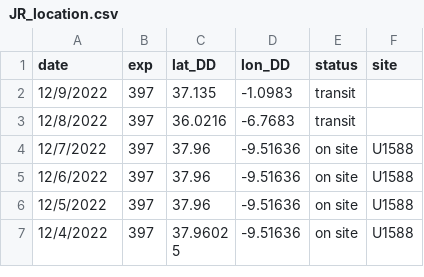
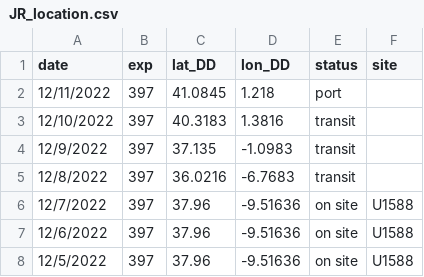
Before and after one commit to tuihat/shiny-server, a CSV file: JRLocator/JR_location.csv, drawn as a sheet; only a part is shown; the shorter side is filled out with more unchanged rows.

Commit message:
Add files via upload

```diff
--- a/JRLocator/JR_location.csv
+++ b/JRLocator/JR_location.csv
@@ -1,2 +1,4 @@
 date,exp,lat_DD,lon_DD,status,site
+12/11/2022,397,41.0845,1.218,port,
+12/10/2022,397,40.3183,1.3816,transit,
 12/9/2022,397,37.135,-1.0983,transit,
```
